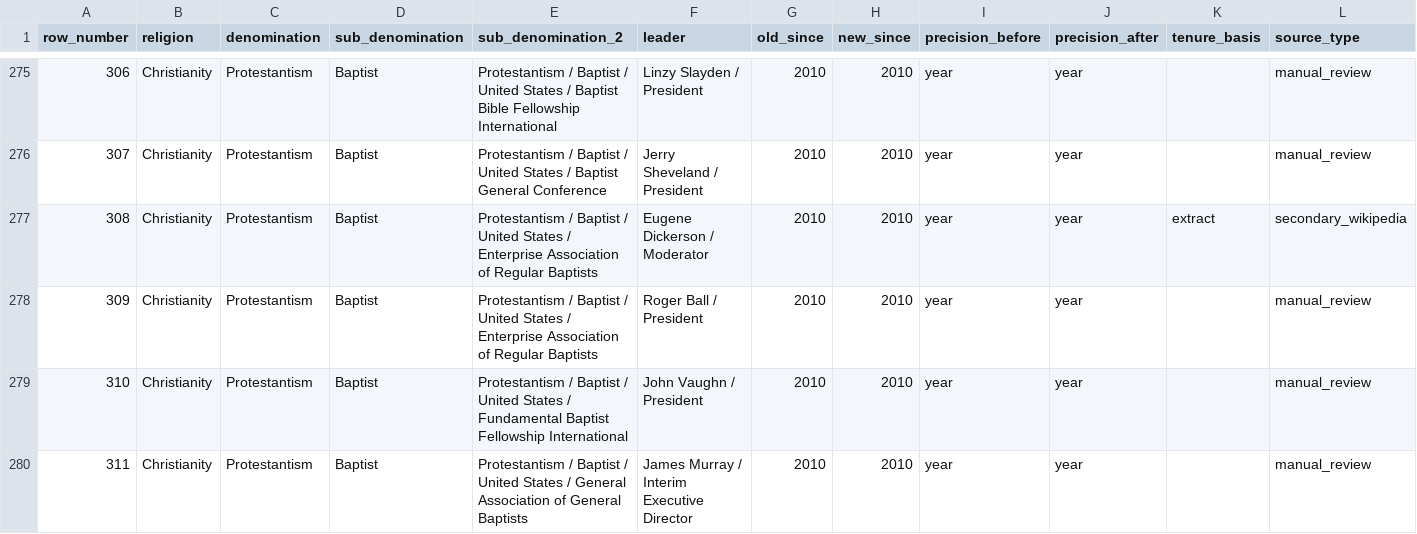
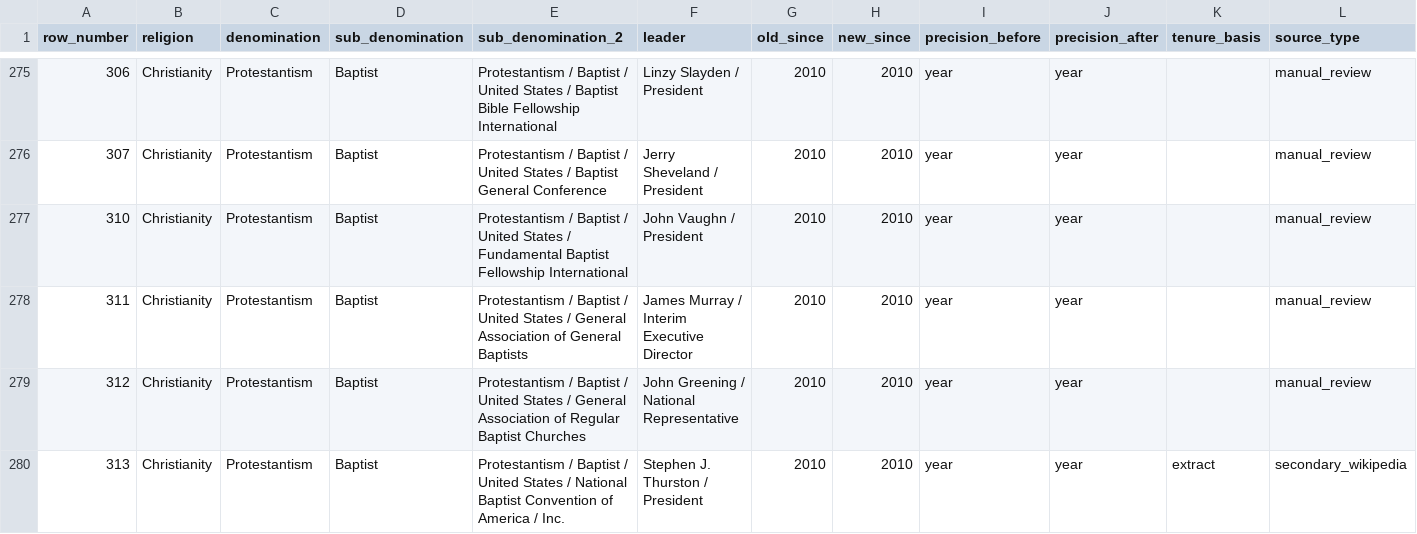
Before and after one commit to vimal7890/vimal, a CSV file: leaders-research-log.csv, drawn as a sheet; only a part is shown, gaps mark what is left out; the shorter side is filled out with more unchanged rows; rows hold the shown columns only; the diff names each change by its address in the sheet, - before the commit and + after, or states it on an @@ line.

Commit message:
Remove Enterprise Association rows

```diff
--- a/leaders-research-log.csv
+++ b/leaders-research-log.csv
-row 277: 308 | Christianity | Protestantism | Baptist | Protestantism / Baptist / United States / Enterprise Association of Regular Baptists | Eugene Dickerson / Moderator | 2010 | 2010 | year | year | extract | secondary_wikipedia
-row 278: 309 | Christianity | Protestantism | Baptist | Protestantism / Baptist / United States / Enterprise Association of Regular Baptists | Roger Ball / President | 2010 | 2010 | year | year |  | manual_review
```
Also changed, not shown: leaders.csv.
